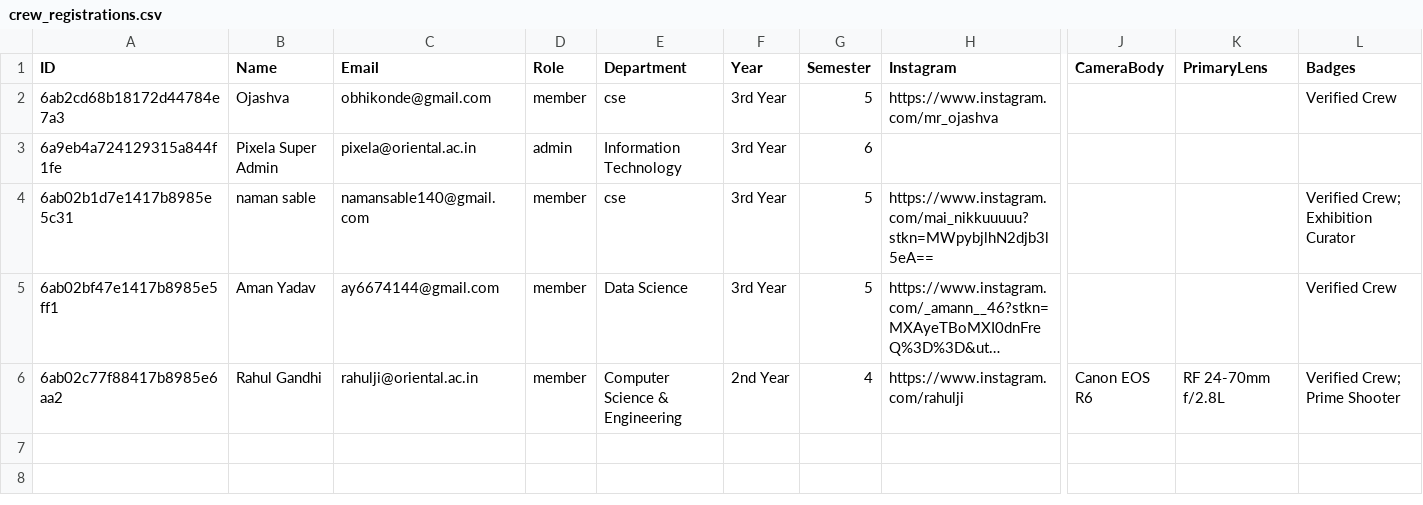
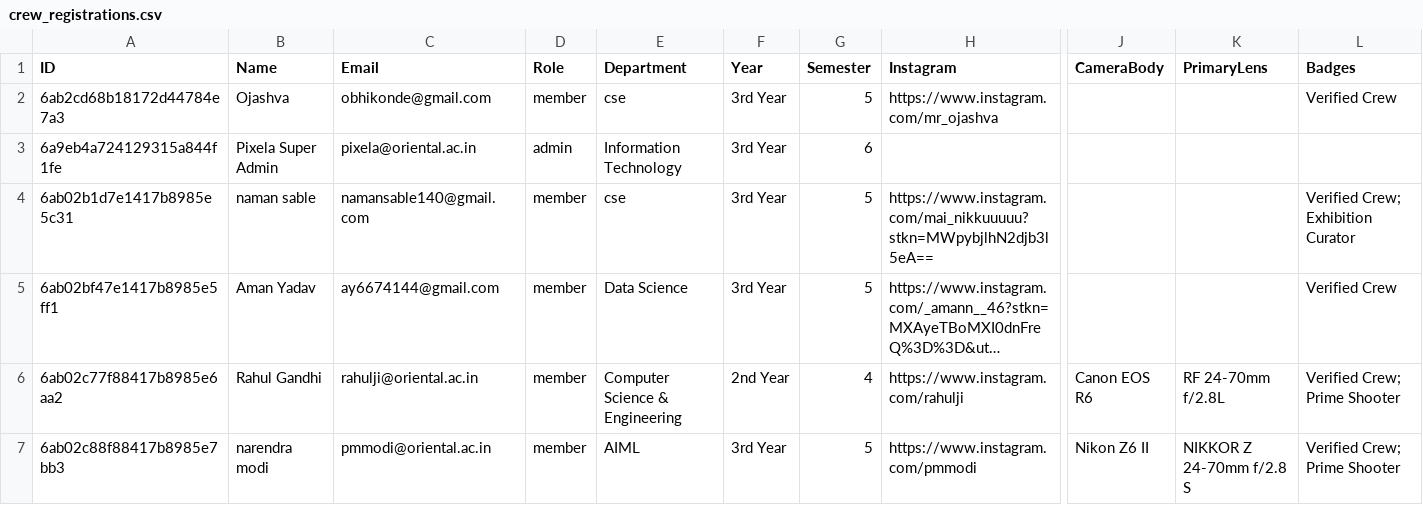
Before and after one commit to ojashvabhikonde-dot/project-pixel, a CSV file: backend/data/crew_registrations.csv, drawn as a sheet; only a part is shown, gaps mark what is left out; long unchanged cells end in …; rows hold the shown columns only; the diff names each change by its address in the sheet, - before the commit and + after, or states it on an @@ line.

Commit message:
fix(persistence): prevent roster flicker on cold starts and sync approved members

```diff
--- a/backend/data/crew_registrations.csv
+++ b/backend/data/crew_registrations.csv
+row 7: 6ab02c88f88417b8985e7bb3 | narendra modi | pmmodi@oriental.ac.in | member | AIML | 3rd Year | 5 | https://www.instagram.com/pmmodi | Nikon Z6 II | NIKKOR Z 24-70mm f/2.8 S | Verified Crew; Prime Shooter
```
Also changed, not shown: 5 other files.
